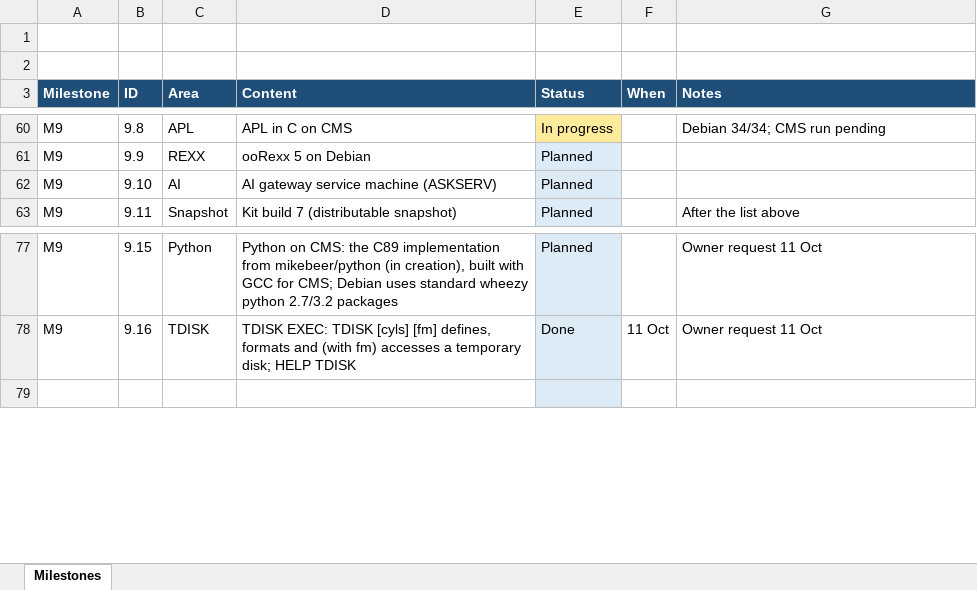
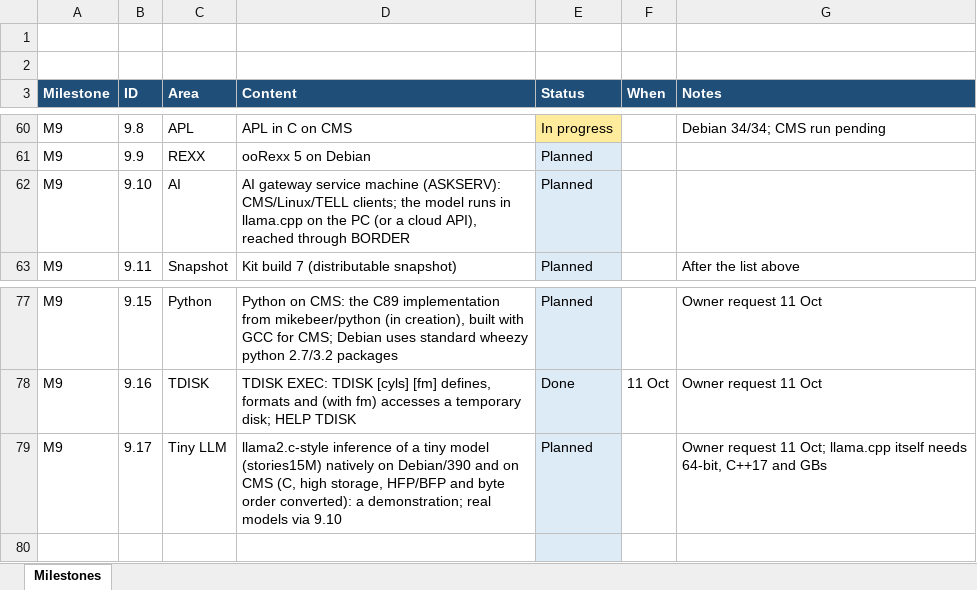
Before and after one commit to mikebeer/vm370plus, an Excel workbook: docs/VM370PLUS-Milestones.xlsx, sheet Milestones, drawn as a sheet; only a part is shown, gaps mark what is left out; values as stored, in another font and other column widths than the file's, no borders; the diff names each change by its address in the sheet, - before the commit and + after, or states it on an @@ line.

```diff
--- a/docs/VM370PLUS-Milestones.xlsx (sheet Milestones)
+++ b/docs/VM370PLUS-Milestones.xlsx (sheet Milestones)
-D62 (Content): …service machine (ASKSERV)
+D62 (Content): …service machine (ASKSERV): CMS/Linux/TELL clients; the model runs in llama.cpp on the PC (or a cloud API), reached through BORDER
+row 79: M9 | 9.17 | Tiny LLM | llama2.c-style inference of a tiny model (stories15M) natively on Debian/390 and on CMS (C, high storage, HFP/BFP and byte order converted): a demonstration; real models via 9.10 | Planned |  | Owner request 11 Oct; llama.cpp itself needs 64-bit, C++17 and GBs
```
Also changed, not shown: 1 other file.
